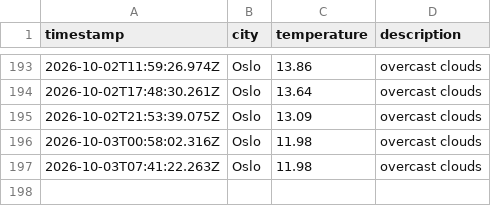
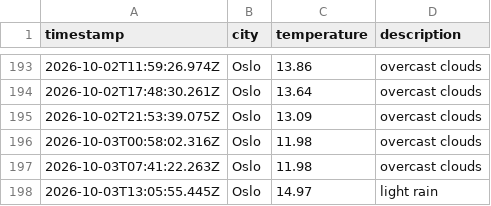
Before and after one commit to moniafavaro/weather_data_ops, a CSV file: data/weather_log.csv, drawn as a sheet; only a part is shown, gaps mark what is left out; the diff names each change by its address in the sheet, - before the commit and + after, or states it on an @@ line.

```diff
--- a/data/weather_log.csv
+++ b/data/weather_log.csv
+row 198: 2026-10-03T13:05:55.445Z | Oslo | 14.97 | light rain
```
Also changed, not shown: 1 other file.
